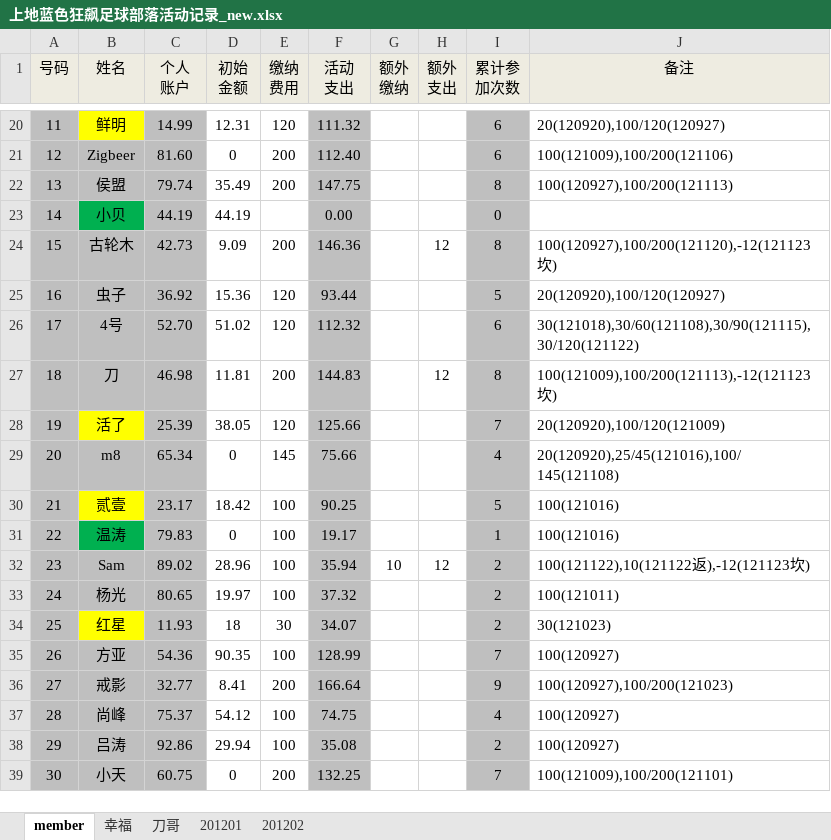
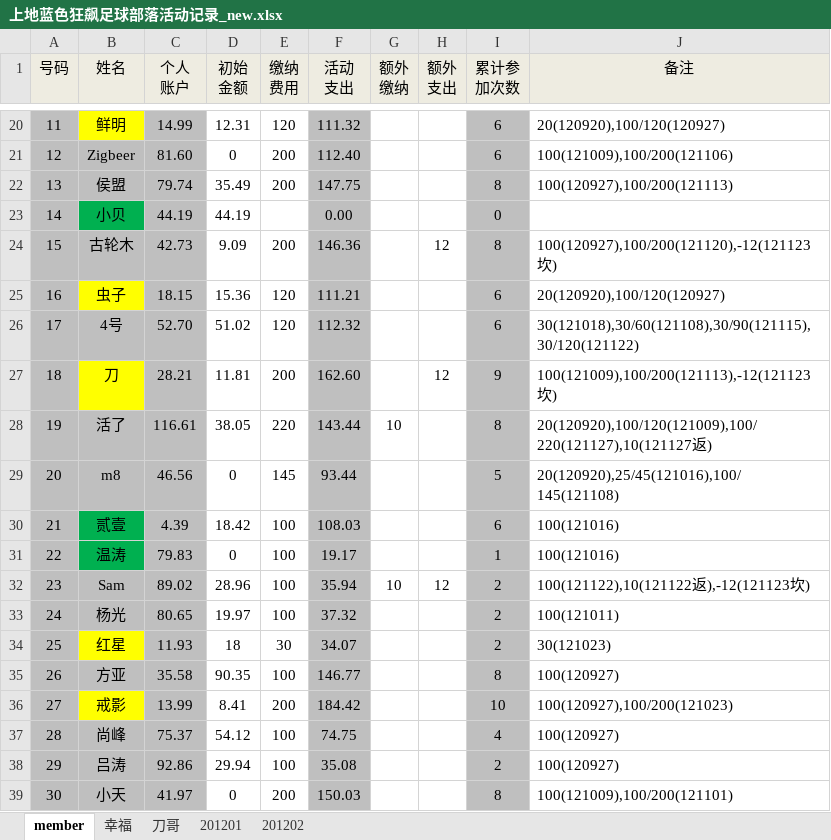
Before and after one commit to jackba/weathervcm, an Excel workbook: house/上地蓝色狂飙足球部落活动记录_new.xlsx, sheet member, drawn as a sheet; only a part is shown, gaps mark what is left out; values as stored, in another font and other column widths than the file's, no borders; the diff covers the shown part only; the diff names each change by its address in the sheet, - before the commit and + after, or states it on an @@ line.

```diff
--- a/house/上地蓝色狂飙足球部落活动记录_new.xlsx (sheet member)
+++ b/house/上地蓝色狂飙足球部落活动记录_new.xlsx (sheet member)
-B25 fill: #BFBFBF
+B25 fill: #FFFF00
-C25 (个人 账户): 36.92
+C25 (个人 账户): 18.15
-F25 (活动 支出): 93.44
+F25 (活动 支出): 111.21
-I25 (累计参 加次数): 5
+I25 (累计参 加次数): 6
-B27 fill: #BFBFBF
+B27 fill: #FFFF00
-C27 (个人 账户): 46.98
+C27 (个人 账户): 28.21
-F27 (活动 支出): 144.83
+F27 (活动 支出): 162.60
-I27 (累计参 加次数): 8
+I27 (累计参 加次数): 9
-B28 fill: #FFFF00
+B28 fill: #BFBFBF
-C28 (个人 账户): 25.39
+C28 (个人 账户): 116.61
-E28 (缴纳 费用): 120
+E28 (缴纳 费用): 220
-F28 (活动 支出): 125.66
+F28 (活动 支出): 143.44
-G28 (额外 缴纳): (empty)
+G28 (额外 缴纳): 10
-I28 (累计参 加次数): 7
+I28 (累计参 加次数): 8
-J28 (备注): 20(120920),100/120(121009)
+J28 (备注): 20(120920),100/120(121009),100/220(121127),10(121127返)
-C29 (个人 账户): 65.34
+C29 (个人 账户): 46.56
-F29 (活动 支出): 75.66
+F29 (活动 支出): 93.44
-I29 (累计参 加次数): 4
+I29 (累计参 加次数): 5
-B30 fill: #FFFF00
+B30 fill: #00B050
-C30 (个人 账户): 23.17
+C30 (个人 账户): 4.39
-F30 (活动 支出): 90.25
+F30 (活动 支出): 108.03
-I30 (累计参 加次数): 5
+I30 (累计参 加次数): 6
-C35 (个人 账户): 54.36
+C35 (个人 账户): 35.58
-F35 (活动 支出): 128.99
+F35 (活动 支出): 146.77
-I35 (累计参 加次数): 7
+I35 (累计参 加次数): 8
-B36 fill: #BFBFBF
+B36 fill: #FFFF00
-C36 (个人 账户): 32.77
+C36 (个人 账户): 13.99
-F36 (活动 支出): 166.64
+F36 (活动 支出): 184.42
-I36 (累计参 加次数): 9
+I36 (累计参 加次数): 10
-C39 (个人 账户): 60.75
+C39 (个人 账户): 41.97
-F39 (活动 支出): 132.25
+F39 (活动 支出): 150.03
-I39 (累计参 加次数): 7
+I39 (累计参 加次数): 8
```
Also changed, not shown: 1 added row, 1 removed row, 36 edited cells and cell formats elsewhere in this sheet, sheet 201201, sheet 幸福.
